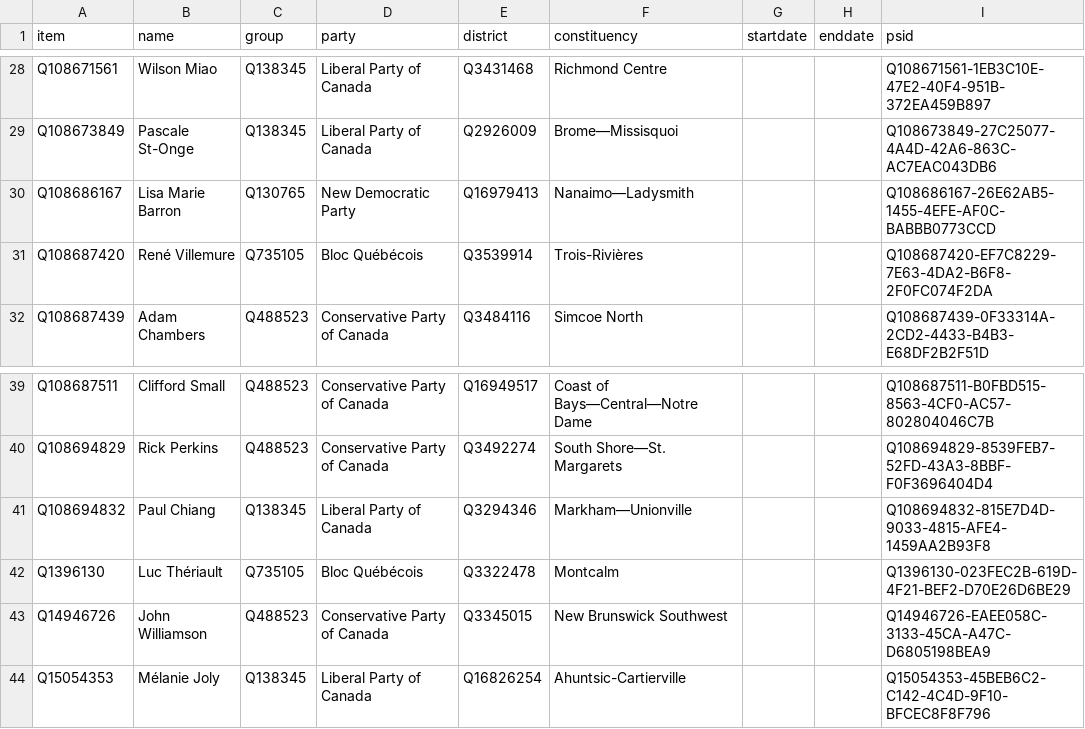
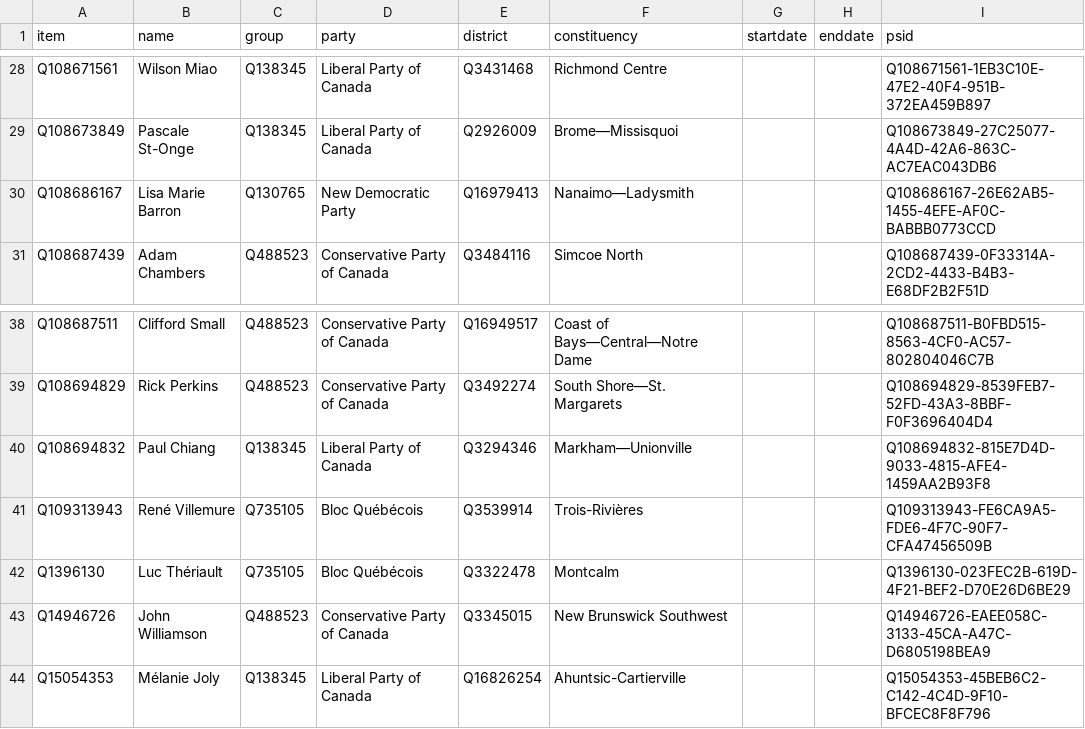
Before and after one commit to every-politician-scrapers/canada-house-of-commons, a CSV file: wikidata/results/44-members-wpnames.csv, drawn as a sheet; only a part is shown, gaps mark what is left out; removed rows and columns are numbered as before the commit, all else as after; the diff names each change by its address in the sheet, - before the commit and + after, or states it on an @@ line.

```diff
--- a/wikidata/results/44-members-wpnames.csv
+++ b/wikidata/results/44-members-wpnames.csv
-row 31: Q108687420 | René Villemure | Q735105 | Bloc Québécois | Q3539914 | Trois-Rivières |  |  | Q108687420-EF7C8229-7E63-4DA2-B6F8-2F0FC074F2DA
+row 41: Q109313943 | René Villemure | Q735105 | Bloc Québécois | Q3539914 | Trois-Rivières |  |  | Q109313943-FE6CA9A5-FDE6-4F7C-90F7-CFA47456509B
```
Also changed, not shown: wikidata/results/current-members.csv.
